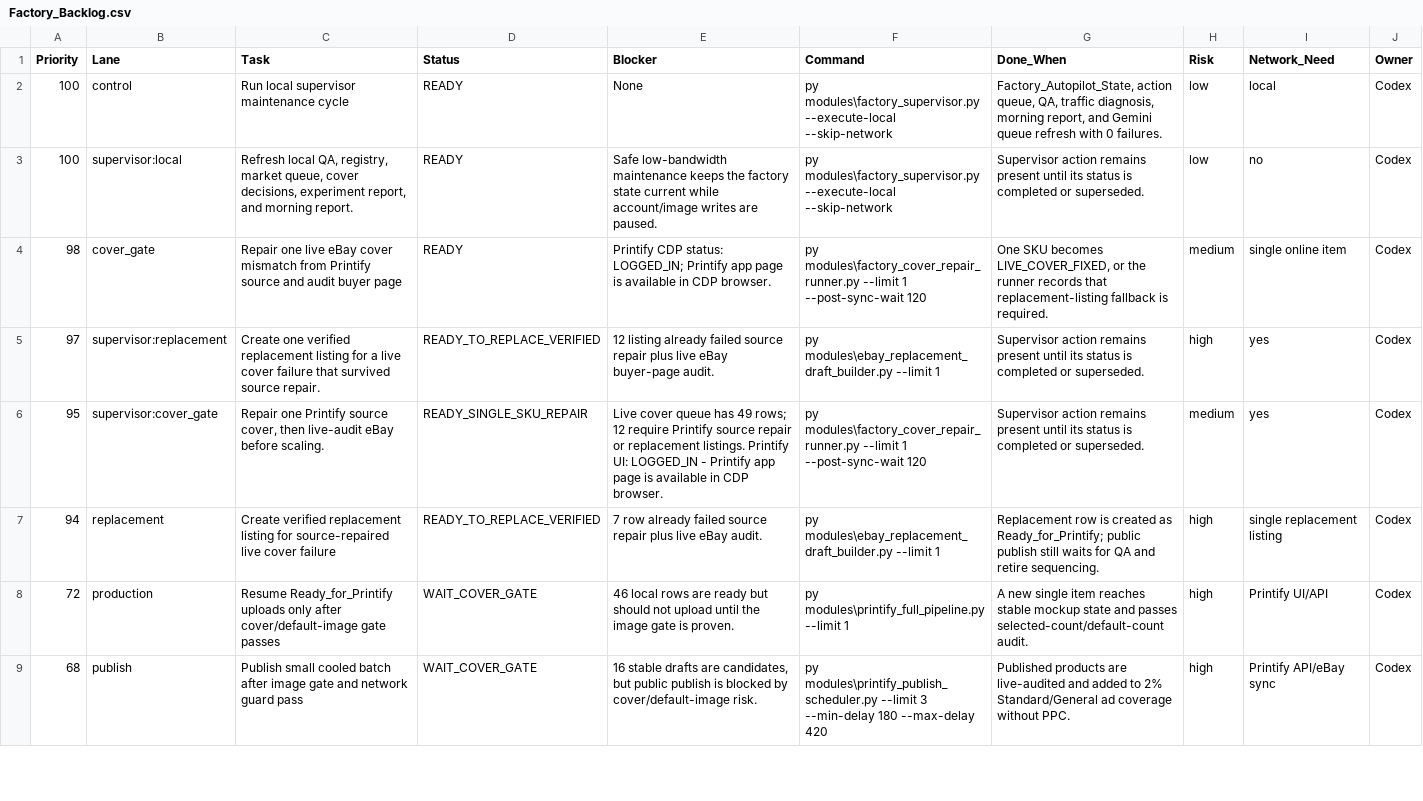
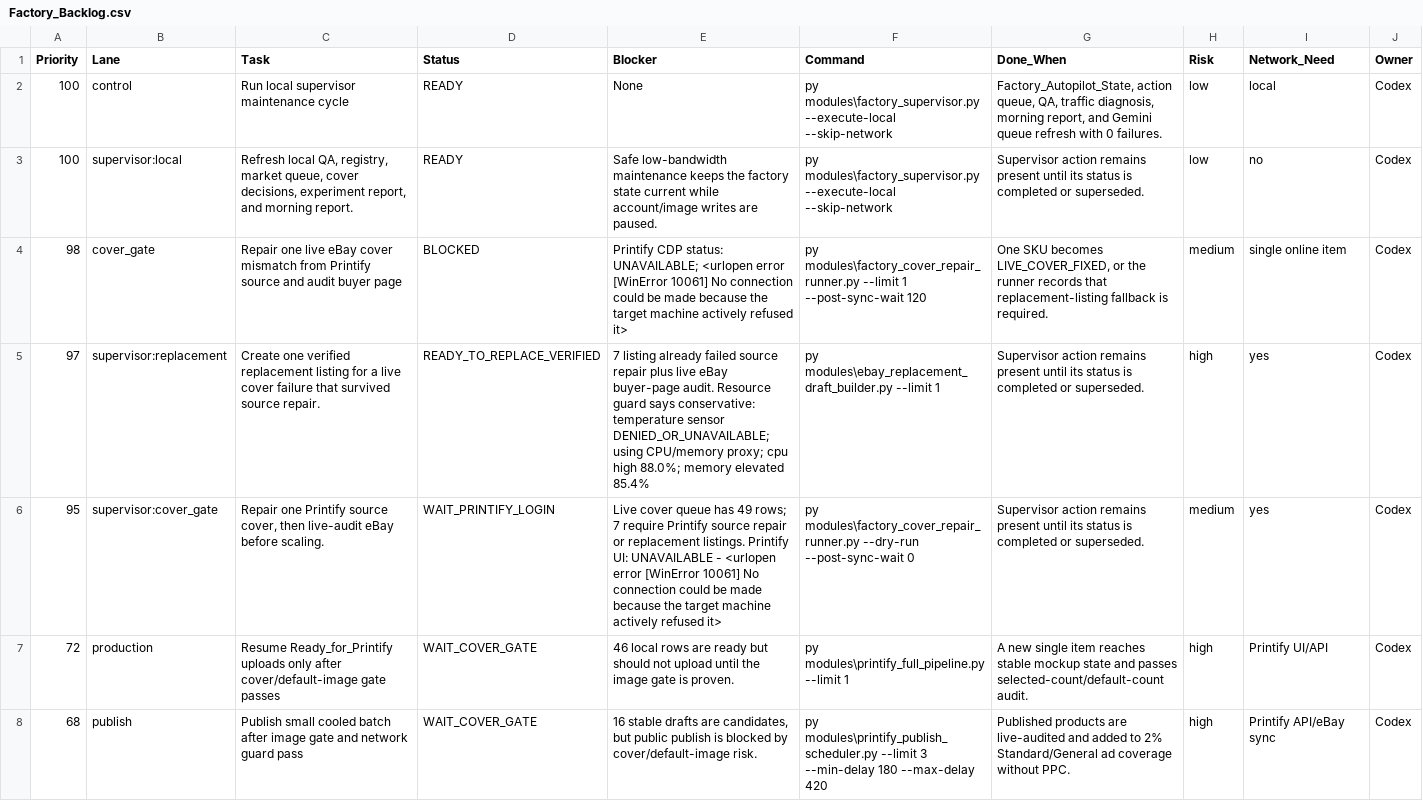
Before and after one commit to rexxu024-arch/Difi_auto_factory, a CSV file: Database/Factory_Backlog.csv, drawn as a sheet; only a part is shown; the diff covers the shown part only.

```diff
--- a/Database/Factory_Backlog.csv
+++ b/Database/Factory_Backlog.csv
@@ -3,6 +3,5 @@
 100,supervisor:local,"Refresh local QA, registry, market queue, cover decisions, experiment report, and morning report.",READY,Safe low-bandwidth maintenance keeps the factory state current while account/image writes are paused.,py modules\factory_supervisor.py --execute-local --skip-network,Supervisor action remains present until its status is completed or superseded.,low,no,Codex
-98,cover_gate,Repair one live eBay cover mismatch from Printify source and audit buyer page,READY,Printify CDP status: LOGGED_IN; Printify app page is available in CDP browser.,py modules\factory_cover_repair_runner.py --limit 1 --post-sync-wait 120,"One SKU becomes LIVE_COVER_FIXED, or the runner records that replacement-listing fallback is required.",medium,single online item,Codex
-97,supervisor:replacement,Create one verified replacement listing for a live cover failure that survived source repair.,READY_TO_REPLACE_VERIFIED,12 listing already failed source repair plus live eBay buyer-page audit.,py modules\ebay_replacement_draft_builder.py --limit 1,Supervisor action remains present until its status is completed or superseded.,high,yes,Codex
-95,supervisor:cover_gate,"Repair one Printify source cover, then live-audit eBay before scaling.",READY_SINGLE_SKU_REPAIR,Live cover queue has 49 rows; 12 require Printify source repair or replacement listings. Printify UI: LOGGED_IN - Printify app page is available in CDP browser.,py modules\factory_cover_repair_runner.py --limit 1 --post-sync-wait 120,Supervisor action remains present until its status is completed or superseded.,medium,yes,Codex
-94,replacement,Create verified replacement listing for source-repaired live cover failure,READY_TO_REPLACE_VERIFIED,7 row already failed source repair plus live eBay audit.,py modules\ebay_replacement_draft_builder.py --limit 1,Replacement row is created as Ready_for_Printify; public publish still waits for QA and retire sequencing.,high,single replacement listing,Codex
+98,cover_gate,Repair one live eBay cover mismatch from Printify source and audit buyer page,BLOCKED,Printify CDP status: UNAVAILABLE; <urlopen error [WinError 10061] No connection could be made because the target machine actively refused it>,py modules\factory_cover_repair_runner.py --limit 1 --post-sync-wait 120,"One SKU becomes LIVE_COVER_FIXED, or the runner records that replacement-listing fallback is required.",medium,single online item,Codex
+97,supervisor:replacement,Create one verified replacement listing for a live cover failure that survived source repair.,READY_TO_REPLACE_VERIFIED,7 listing already failed source repair plus live eBay buyer-page audit. Resource guard says conservative: temperature sensor DENIED_OR_UNAVAILABLE; using CPU/memory proxy; cpu high 88.0%; memory elevated 85.4%,py modules\ebay_replacement_draft_builder.py --limit 1,Supervisor action remains present until its status is completed or superseded.,high,yes,Codex
+95,supervisor:cover_gate,"Repair one Printify source cover, then live-audit eBay before scaling.",WAIT_PRINTIFY_LOGIN,Live cover queue has 49 rows; 7 require Printify source repair or replacement listings. Printify UI: UNAVAILABLE - <urlopen error [WinError 10061] No connection could be made because the target machine actively refused it>,py modules\factory_cover_repair_runner.py --dry-run --post-sync-wait 0,Supervisor action remains present until its status is completed or superseded.,medium,yes,Codex
 72,production,Resume Ready_for_Printify uploads only after cover/default-image gate passes,WAIT_COVER_GATE,46 local rows are ready but should not upload until the image gate is proven.,py modules\printify_full_pipeline.py --limit 1,A new single item reaches stable mockup state and passes selected-count/default-count audit.,high,Printify UI/API,Codex
```
Also changed, not shown: 2 edited cells elsewhere in this file, Database/Gemini_Chat_Sync_Log.csv, Database/Multi_Track_Experiment_Plan.csv, 13 other files.
